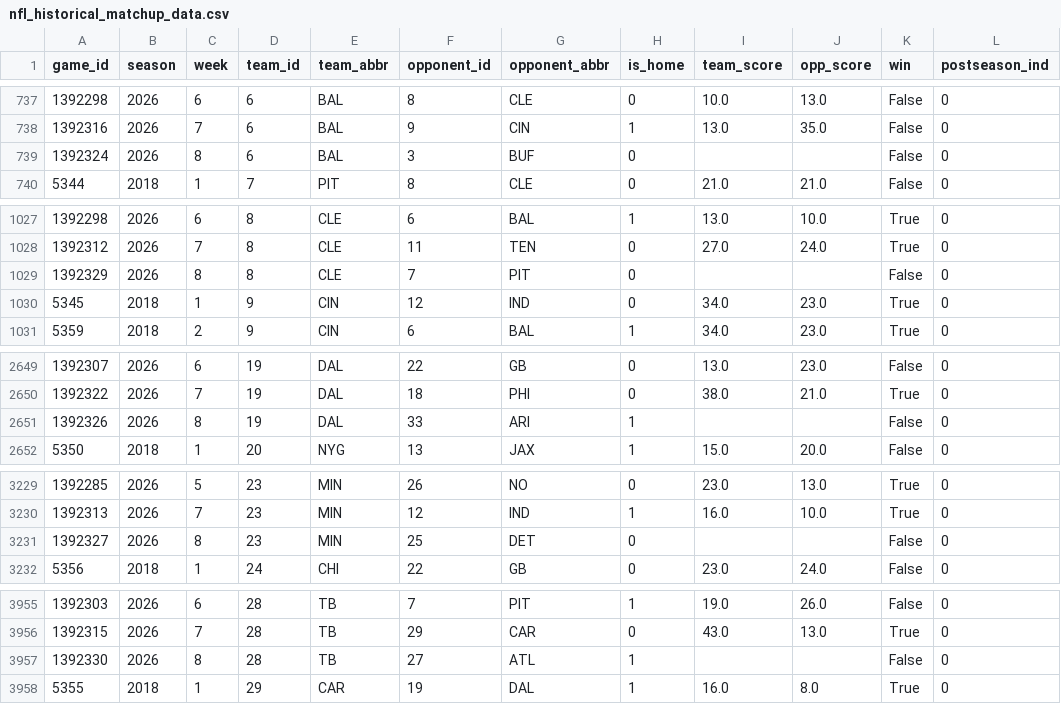
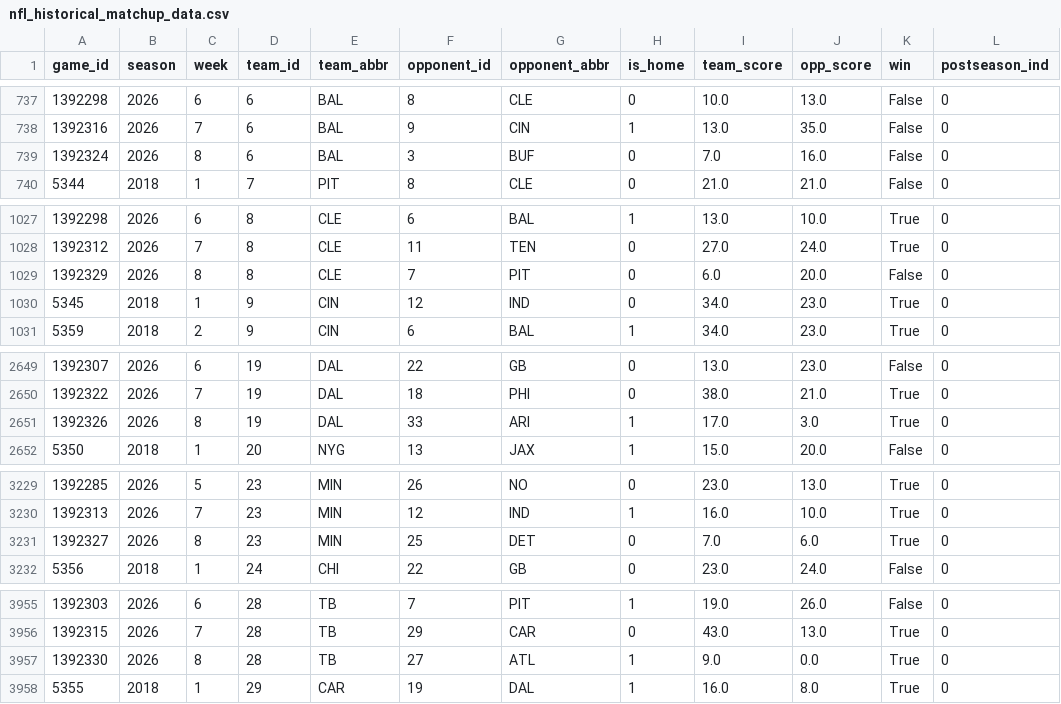
Before and after one commit to hodges623/nfl-prediction-model-site, a CSV file: data/nfl_historical_matchup_data.csv, drawn as a sheet; only a part is shown, gaps mark what is left out; the diff covers the shown part only.

```diff
--- a/data/nfl_historical_matchup_data.csv
+++ b/data/nfl_historical_matchup_data.csv
@@ -738,3 +738,3 @@ game_id,season,week,team_id,team_abbr,opponent_id,opponent_abbr,is_home,team_sco
 1392316,2026,7,6,BAL,9,CIN,1,13.0,35.0,False,0
-1392324,2026,8,6,BAL,3,BUF,0,,,False,0
+1392324,2026,8,6,BAL,3,BUF,0,7.0,16.0,False,0
 5344,2018,1,7,PIT,8,CLE,0,21.0,21.0,False,0
@@ -1028,3 +1028,3 @@ game_id,season,week,team_id,team_abbr,opponent_id,opponent_abbr,is_home,team_sco
 1392312,2026,7,8,CLE,11,TEN,0,27.0,24.0,True,0
-1392329,2026,8,8,CLE,7,PIT,0,,,False,0
+1392329,2026,8,8,CLE,7,PIT,0,6.0,20.0,False,0
 5345,2018,1,9,CIN,12,IND,0,34.0,23.0,True,0
@@ -2650,3 +2650,3 @@ game_id,season,week,team_id,team_abbr,opponent_id,opponent_abbr,is_home,team_sco
 1392322,2026,7,19,DAL,18,PHI,0,38.0,21.0,True,0
-1392326,2026,8,19,DAL,33,ARI,1,,,False,0
+1392326,2026,8,19,DAL,33,ARI,1,17.0,3.0,True,0
 5350,2018,1,20,NYG,13,JAX,1,15.0,20.0,False,0
@@ -3230,3 +3230,3 @@ game_id,season,week,team_id,team_abbr,opponent_id,opponent_abbr,is_home,team_sco
 1392313,2026,7,23,MIN,12,IND,1,16.0,10.0,True,0
-1392327,2026,8,23,MIN,25,DET,0,,,False,0
+1392327,2026,8,23,MIN,25,DET,0,7.0,6.0,True,0
 5356,2018,1,24,CHI,22,GB,0,23.0,24.0,False,0
@@ -3956,3 +3956,3 @@ game_id,season,week,team_id,team_abbr,opponent_id,opponent_abbr,is_home,team_sco
 1392315,2026,7,28,TB,29,CAR,0,43.0,13.0,True,0
-1392330,2026,8,28,TB,27,ATL,1,,,False,0
+1392330,2026,8,28,TB,27,ATL,1,9.0,0.0,True,0
 5355,2018,1,29,CAR,19,DAL,1,16.0,8.0,True,0
```
Also changed, not shown: 27 edited cells elsewhere in this file, data/nfl_predict_outcome2026w8p0.csv, 1 other file.
